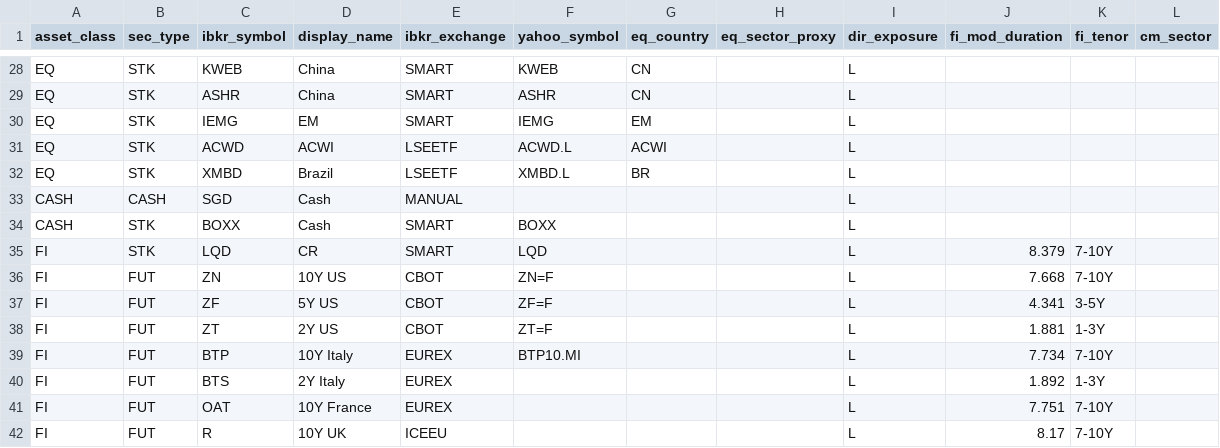
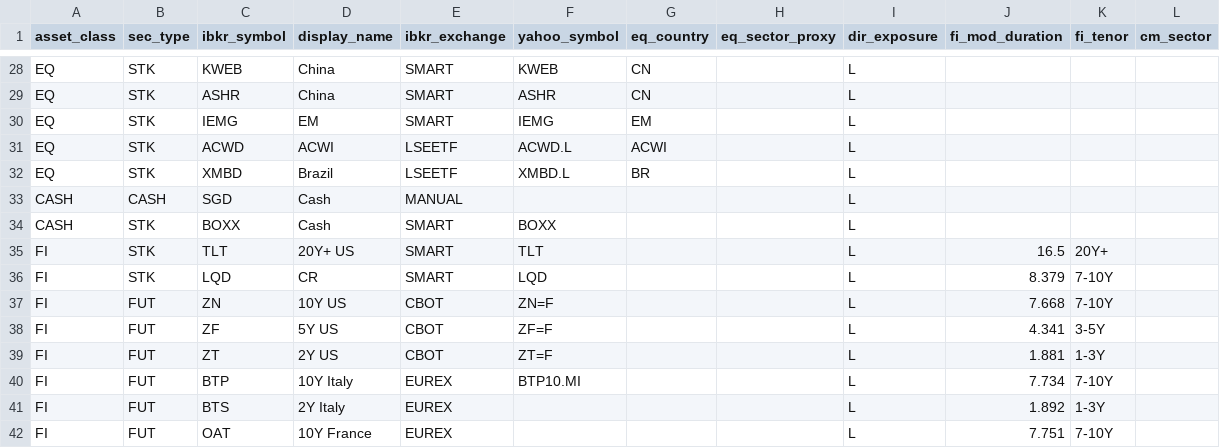
Before and after one commit to kingther94c/market_helper, a CSV file: configs/security_universe.csv, drawn as a sheet; only a part is shown, gaps mark what is left out; the shorter side is filled out with more unchanged rows.

```diff
--- a/configs/security_universe.csv
+++ b/configs/security_universe.csv
@@ -34,2 +34,3 @@ CASH,CASH,SGD,Cash,MANUAL,,,,L,,,
 CASH,STK,BOXX,Cash,SMART,BOXX,,,L,,,
+FI,STK,TLT,20Y+ US,SMART,TLT,,,L,16.5,20Y+,
 FI,STK,LQD,CR,SMART,LQD,,,L,8.379,7-10Y,
```
